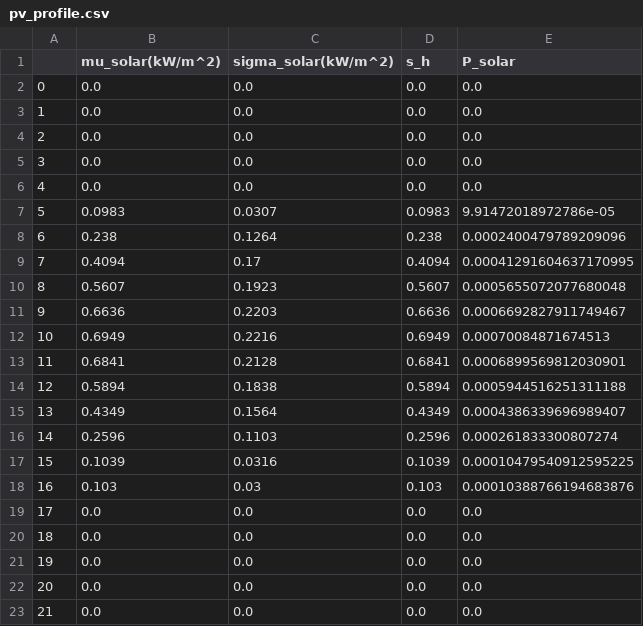
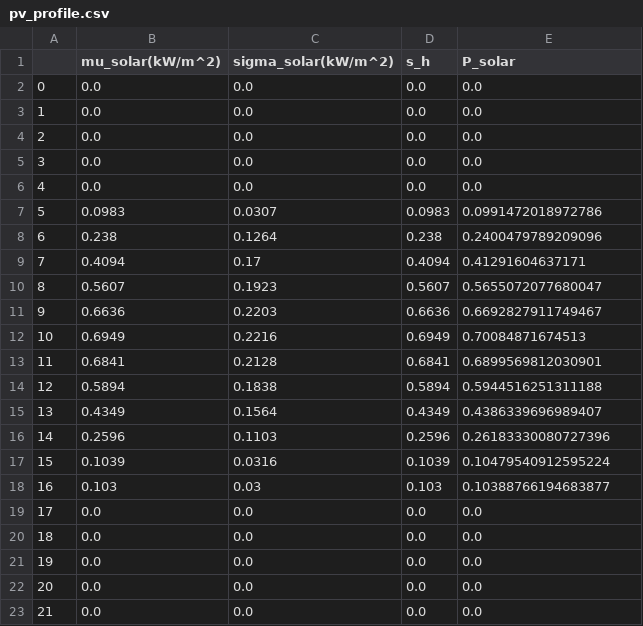
Before and after one commit to hexen4/powersystemRL, a CSV file: data/derived/pv_profile.csv, drawn as a sheet; only a part is shown.

```diff
--- a/data/derived/pv_profile.csv
+++ b/data/derived/pv_profile.csv
@@ -6,14 +6,14 @@
 4,0.0,0.0,0.0,0.0
-5,0.0983,0.0307,0.0983,9.91472018972786e-05
-6,0.238,0.1264,0.238,0.0002400479789209096
-7,0.4094,0.17,0.4094,0.00041291604637170995
-8,0.5607,0.1923,0.5607,0.0005655072077680048
-9,0.6636,0.2203,0.6636,0.0006692827911749467
-10,0.6949,0.2216,0.6949,0.00070084871674513
-11,0.6841,0.2128,0.6841,0.0006899569812030901
-12,0.5894,0.1838,0.5894,0.0005944516251311188
-13,0.4349,0.1564,0.4349,0.0004386339696989407
-14,0.2596,0.1103,0.2596,0.000261833300807274
-15,0.1039,0.0316,0.1039,0.00010479540912595225
-16,0.103,0.03,0.103,0.00010388766194683876
+5,0.0983,0.0307,0.0983,0.0991472018972786
+6,0.238,0.1264,0.238,0.2400479789209096
+7,0.4094,0.17,0.4094,0.41291604637171
+8,0.5607,0.1923,0.5607,0.5655072077680047
+9,0.6636,0.2203,0.6636,0.6692827911749467
+10,0.6949,0.2216,0.6949,0.70084871674513
+11,0.6841,0.2128,0.6841,0.6899569812030901
+12,0.5894,0.1838,0.5894,0.5944516251311188
+13,0.4349,0.1564,0.4349,0.4386339696989407
+14,0.2596,0.1103,0.2596,0.26183330080727396
+15,0.1039,0.0316,0.1039,0.10479540912595224
+16,0.103,0.03,0.103,0.10388766194683877
 17,0.0,0.0,0.0,0.0
```
Also changed, not shown: data/derived/load_profile.csv, data/derived/normalised.csv, 4 other files.
